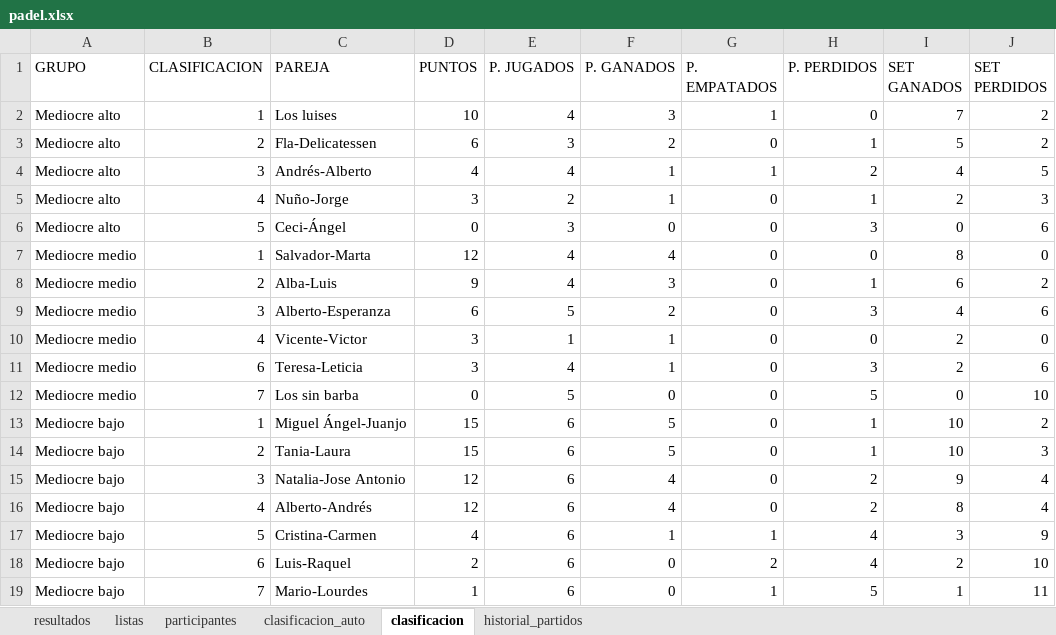
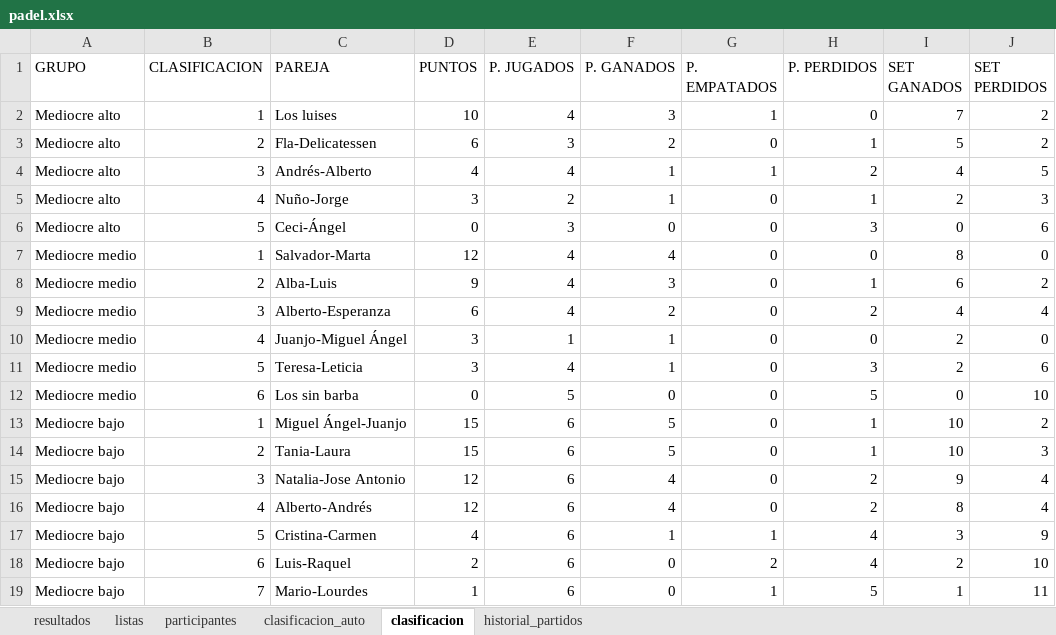
Before and after one commit to lcalle268/campeonato-padel, an Excel workbook: padel.xlsx, sheet clasificacion, drawn as a sheet; values as stored, in another font and other column widths than the file's, no borders; the diff names each change by its address in the sheet, - before the commit and + after, or states it on an @@ line.

```diff
--- a/padel.xlsx (sheet clasificacion)
+++ b/padel.xlsx (sheet clasificacion)
-E9 (P. JUGADOS): 5
+E9 (P. JUGADOS): 4
-H9 (P. PERDIDOS): 3
+H9 (P. PERDIDOS): 2
-J9 (SET PERDIDOS): 6
+J9 (SET PERDIDOS): 4
-C10 (PAREJA): Vicente-Victor
+C10 (PAREJA): Juanjo-Miguel Ángel
-B11 (CLASIFICACION): 6
+B11 (CLASIFICACION): 5
-B12 (CLASIFICACION): 7
+B12 (CLASIFICACION): 6
```
Also changed, not shown: sheet historial_partidos, sheet participantes, sheet clasificacion_auto, sheet resultados, sheet listas.
